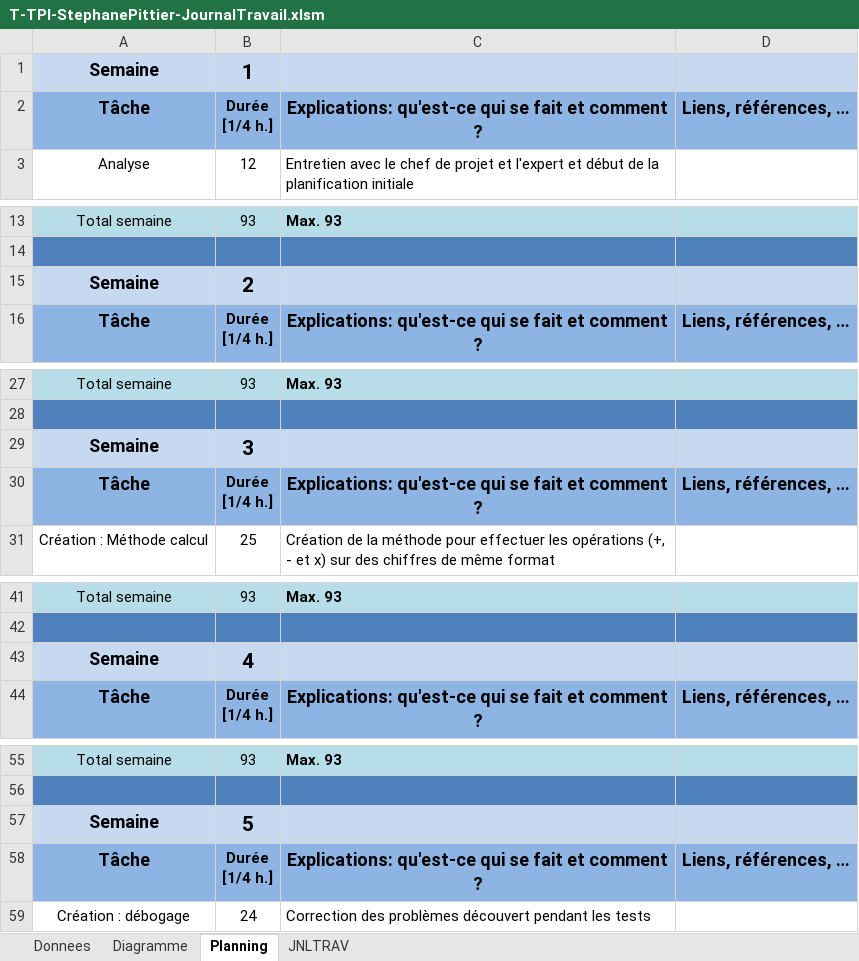
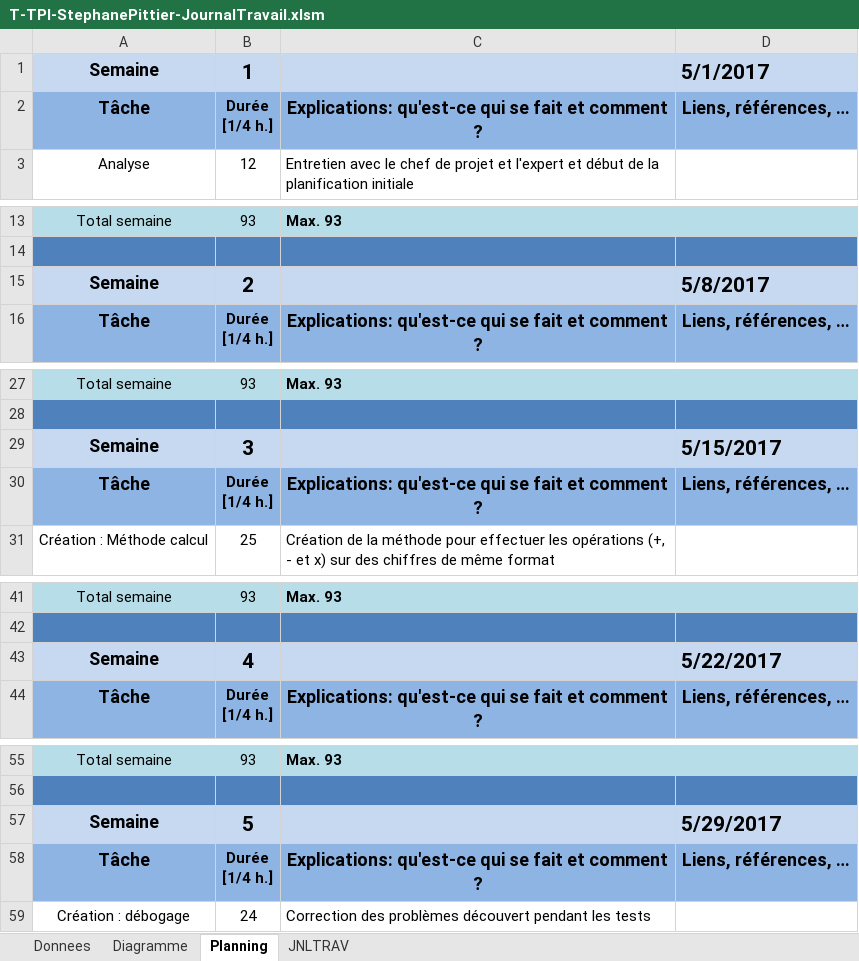
Before and after one commit to StephanePittier/TPI, an Excel workbook: Journal de travail/T-TPI-StephanePittier-JournalTravail.xlsm, sheet Planning, drawn as a sheet; only a part is shown, gaps mark what is left out; values as stored, in another font and other column widths than the file's, no borders; charts and pictures not drawn; 1 other sheet too large or unreadable and not compared; the diff covers the shown part only; the diff names each change by its address in the sheet, - before the commit and + after, or states it on an @@ line.

```diff
--- a/Journal de travail/T-TPI-StephanePittier-JournalTravail.xlsm (sheet Planning)
+++ b/Journal de travail/T-TPI-StephanePittier-JournalTravail.xlsm (sheet Planning)
-D1: (empty)
+D1: 5/1/2017
-D15: (empty)
+D15: 5/8/2017
-D29: (empty)
+D29: 5/15/2017
-D43: (empty)
+D43: 5/22/2017
-D57: (empty)
+D57: 5/29/2017
```
Also changed, not shown: 1 edited cell elsewhere in this sheet, sheet JNLTRAV, charts or pictures, 8 other files.
